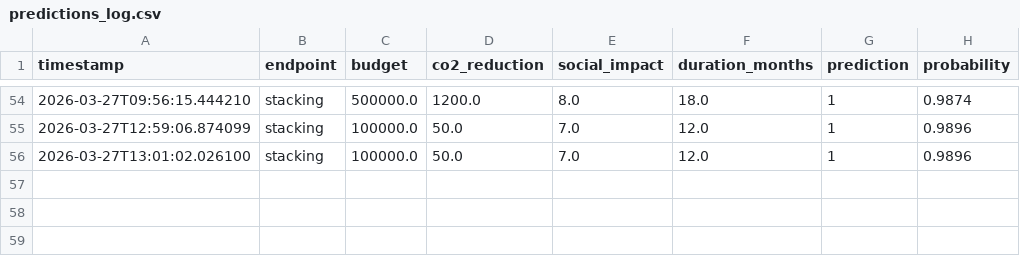
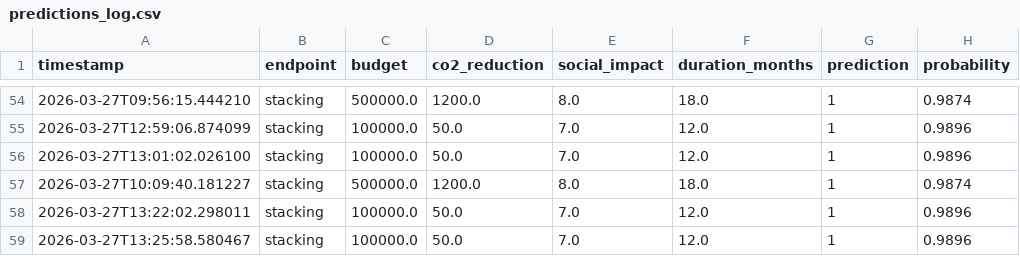
Before and after one commit to Evgeniy2001Poluhin/-SORA.Earth, a CSV file: data/predictions_log.csv, drawn as a sheet; only a part is shown, gaps mark what is left out; the diff names each change by its address in the sheet, - before the commit and + after, or states it on an @@ line.

```diff
--- a/data/predictions_log.csv
+++ b/data/predictions_log.csv
+row 57: 2026-03-27T10:09:40.181227 | stacking | 500000.0 | 1200.0 | 8.0 | 18.0 | 1 | 0.9874
+row 58: 2026-03-27T13:22:02.298011 | stacking | 100000.0 | 50.0 | 7.0 | 12.0 | 1 | 0.9896
+row 59: 2026-03-27T13:25:58.580467 | stacking | 100000.0 | 50.0 | 7.0 | 12.0 | 1 | 0.9896
```
Also changed, not shown: 1 other file.
